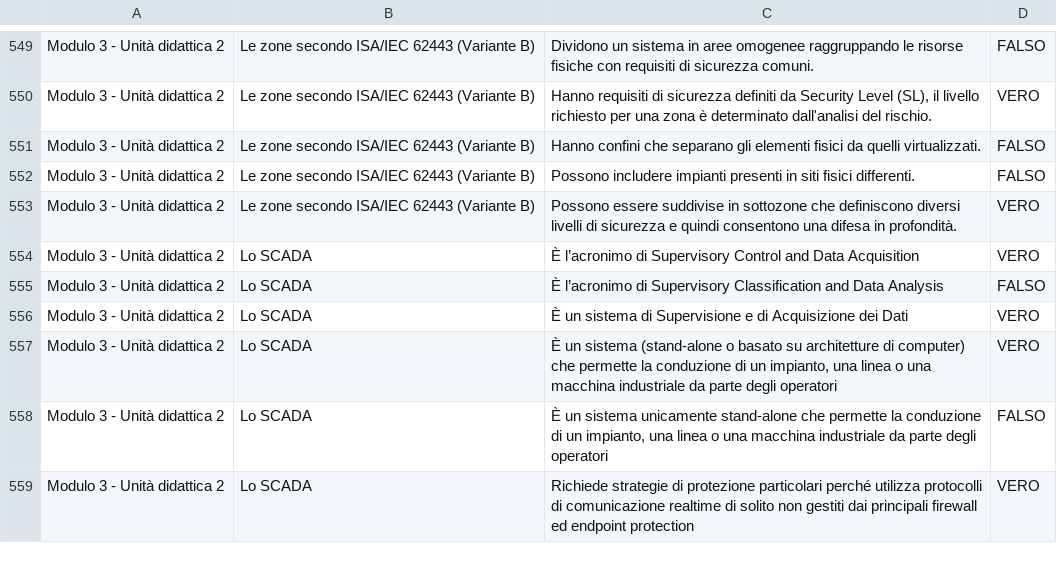
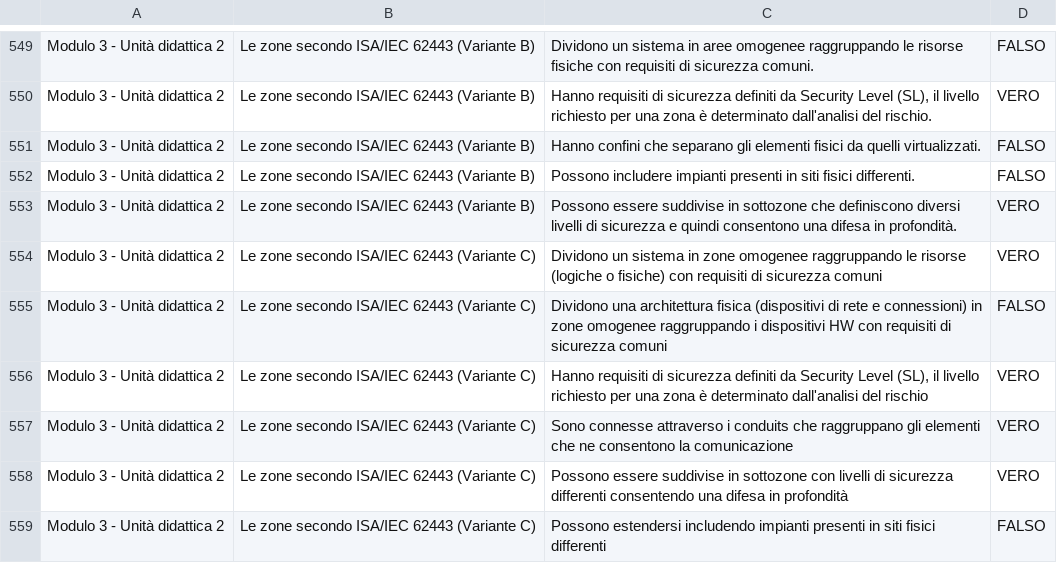
Before and after one commit to D-ivan84/Quiz, a CSV file: M3.csv, drawn as a sheet; only a part is shown, gaps mark what is left out; the shorter side is filled out with more unchanged rows; the diff covers the shown part only; the diff names each change by its address in the sheet, - before the commit and + after, or states it on an @@ line.

Commit message:
Add files via upload

```diff
--- a/M3.csv
+++ b/M3.csv
+row 554: Modulo 3 - Unità didattica 2 | Le zone secondo ISA/IEC 62443 (Variante C) | Dividono un sistema in zone omogenee raggruppando le risorse (logiche o fisiche) con requisiti di sicurezza comuni | VERO
+row 555: Modulo 3 - Unità didattica 2 | Le zone secondo ISA/IEC 62443 (Variante C) | Dividono una architettura fisica (dispositivi di rete e connessioni) in zone omogenee raggruppando i dispositivi HW con requisiti di sicurezza comuni | FALSO
+row 556: Modulo 3 - Unità didattica 2 | Le zone secondo ISA/IEC 62443 (Variante C) | Hanno requisiti di sicurezza definiti da Security Level (SL), il livello richiesto per una zona è determinato dall'analisi del rischio | VERO
+row 557: Modulo 3 - Unità didattica 2 | Le zone secondo ISA/IEC 62443 (Variante C) | Sono connesse attraverso i conduits che raggruppano gli elementi che ne consentono la comunicazione | VERO
+row 558: Modulo 3 - Unità didattica 2 | Le zone secondo ISA/IEC 62443 (Variante C) | Possono essere suddivise in sottozone con livelli di sicurezza differenti consentendo una difesa in profondità | VERO
+row 559: Modulo 3 - Unità didattica 2 | Le zone secondo ISA/IEC 62443 (Variante C) | Possono estendersi includendo impianti presenti in siti fisici differenti | FALSO
```
Also changed, not shown: 12 added rows and 6 edited cells elsewhere in this file.
